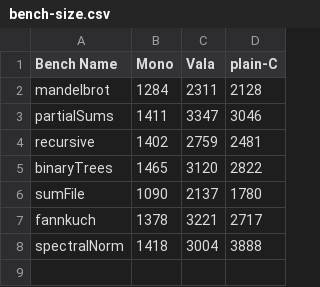
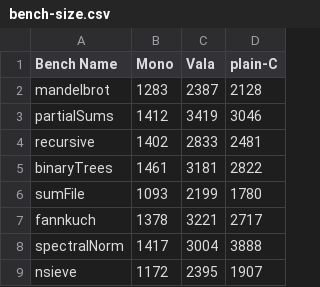
Before and after one commit to davidcl/vala-benchmarks, a CSV file: bench-size.csv, drawn as a sheet.

```diff
--- a/bench-size.csv
+++ b/bench-size.csv
@@ -1,8 +1,9 @@
 Bench Name;Mono;Vala;plain-C
-mandelbrot;1284;2311;2128
-partialSums;1411;3347;3046
-recursive;1402;2759;2481
-binaryTrees;1465;3120;2822
-sumFile;1090;2137;1780
+mandelbrot;1283;2387;2128
+partialSums;1412;3419;3046
+recursive;1402;2833;2481
+binaryTrees;1461;3181;2822
+sumFile;1093;2199;1780
 fannkuch;1378;3221;2717
-spectralNorm;1418;3004;3888
+spectralNorm;1417;3004;3888
+nsieve;1172;2395;1907
```
Also changed, not shown: bench-time.csv, 25 other files.
